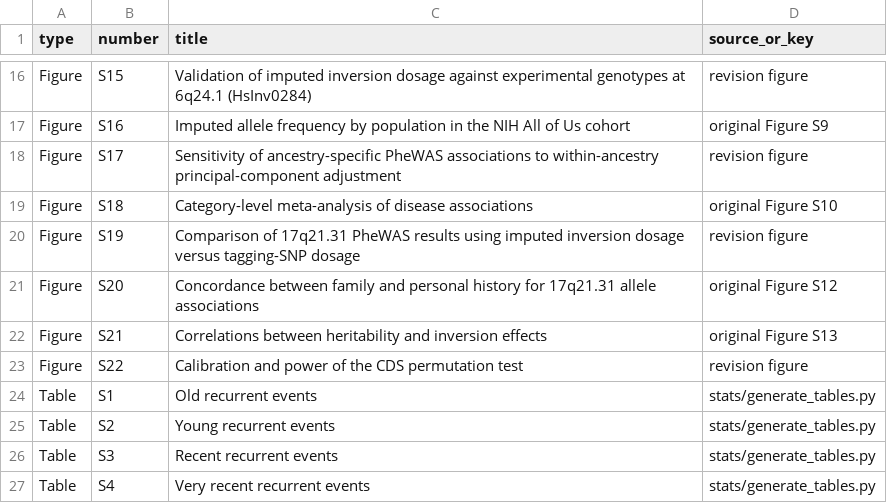
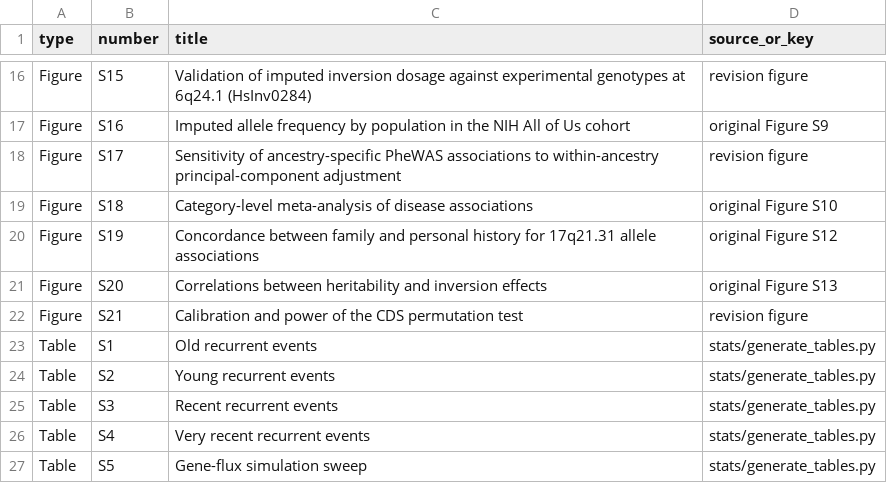
Before and after one commit to SauersML/ferromic, a TSV file: web/figures-site/public/downloads/supplementary_inventory.tsv, drawn as a sheet; only a part is shown, gaps mark what is left out; the shorter side is filled out with more unchanged rows.

```diff
--- a/web/figures-site/public/downloads/supplementary_inventory.tsv
+++ b/web/figures-site/public/downloads/supplementary_inventory.tsv
@@ -19,6 +19,5 @@ Figure	S17	Sensitivity of ancestry-specific PheWAS associations to within-ancest
 Figure	S18	Category-level meta-analysis of disease associations	original Figure S10
-Figure	S19	Comparison of 17q21.31 PheWAS results using imputed inversion dosage versus tagging-SNP dosage	revision figure
-Figure	S20	Concordance between family and personal history for 17q21.31 allele associations	original Figure S12
-Figure	S21	Correlations between heritability and inversion effects	original Figure S13
-Figure	S22	Calibration and power of the CDS permutation test	revision figure
+Figure	S19	Concordance between family and personal history for 17q21.31 allele associations	original Figure S12
+Figure	S20	Correlations between heritability and inversion effects	original Figure S13
+Figure	S21	Calibration and power of the CDS permutation test	revision figure
 Table	S1	Old recurrent events	stats/generate_tables.py
```
Also changed, not shown: 1 other file.
